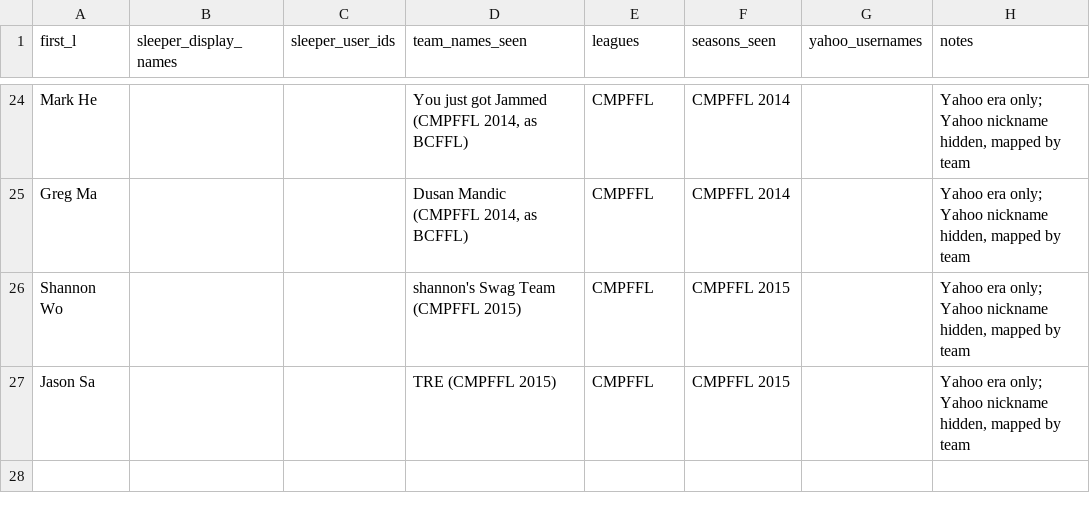
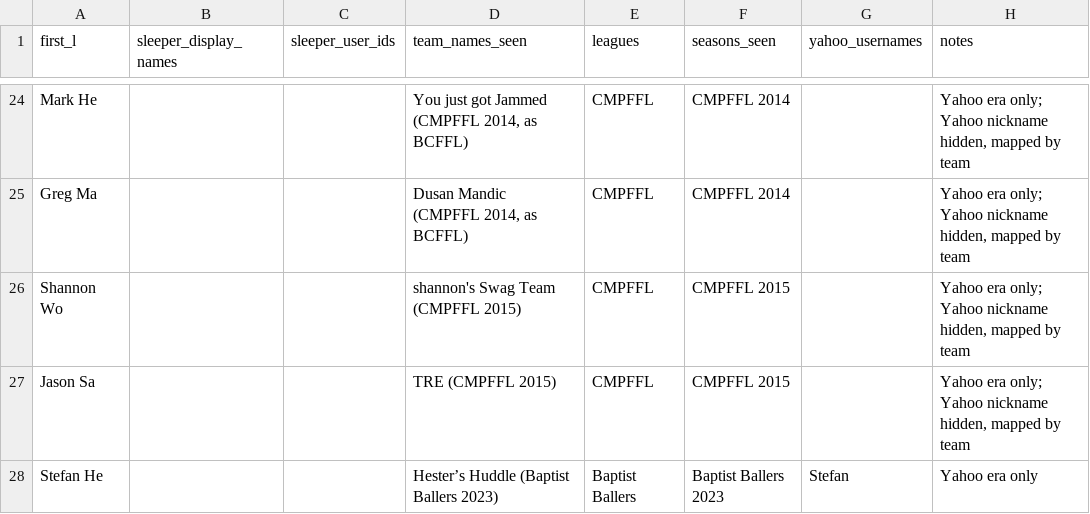
Before and after one commit to brotherteddrick/fantasy-history, a CSV file: data/people-map.csv, drawn as a sheet; only a part is shown, gaps mark what is left out; the diff names each change by its address in the sheet, - before the commit and + after, or states it on an @@ line.

Commit message:
Map Baptist Ballers Yahoo Stefan -> Stefan He; publish BB 2023

```diff
--- a/data/people-map.csv
+++ b/data/people-map.csv
+row 28: Stefan He |  |  | Hester’s Huddle (Baptist Ballers 2023) | Baptist Ballers | Baptist Ballers 2023 | Stefan | Yahoo era only
```
Also changed, not shown: 3 other files.
